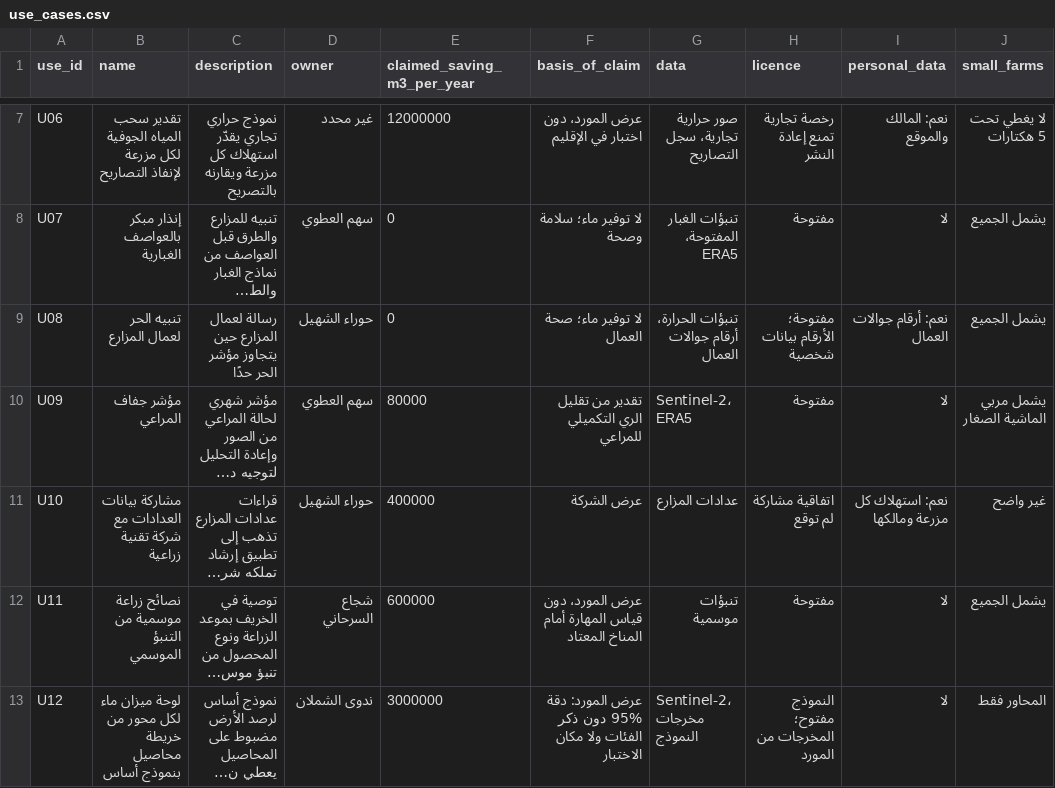
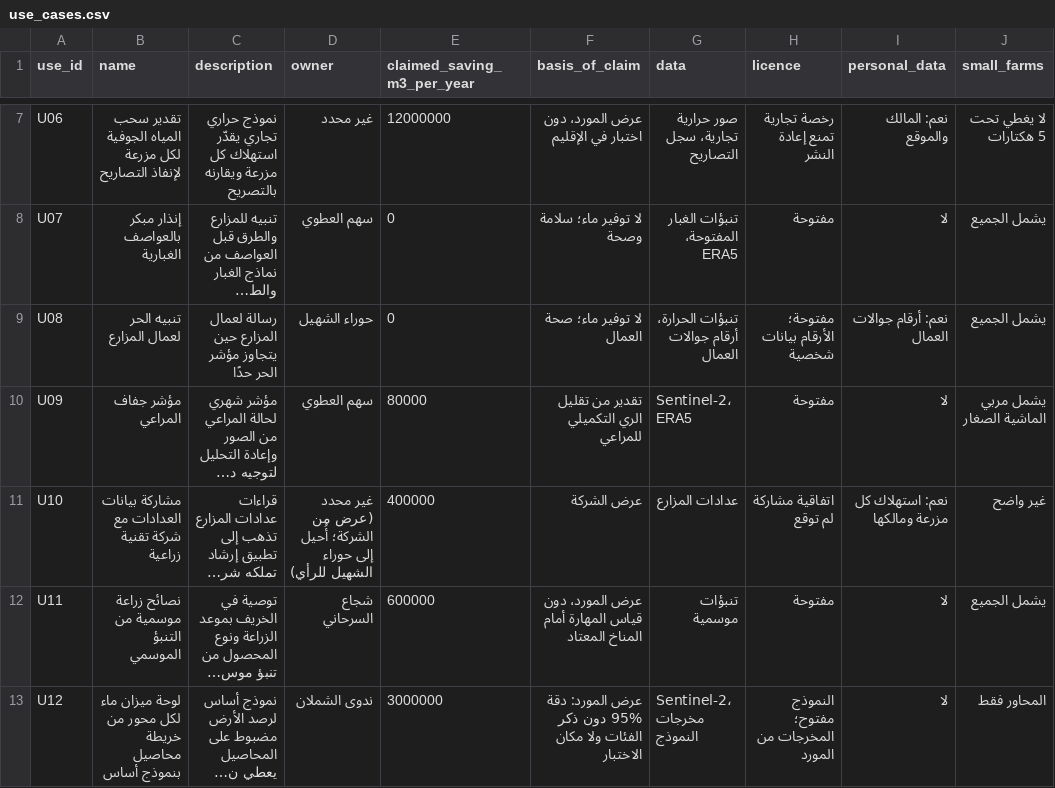
Before and after one commit to SDAIAAcademy/use-sec-211, a CSV file: labs/files/map/use_cases.csv, drawn as a sheet; only a part is shown, gaps mark what is left out; long unchanged cells end in …; the diff names each change by its address in the sheet, - before the commit and + after, or states it on an @@ line.

```diff
--- a/labs/files/map/use_cases.csv
+++ b/labs/files/map/use_cases.csv
-D11 (owner): حوراء الشهيل
+D11 (owner): غير محدد (عرض من الشركة؛ أُحيل إلى حوراء الشهيل للرأي)
```
Also changed, not shown: labs/files/start/register.csv, 14 other files.
